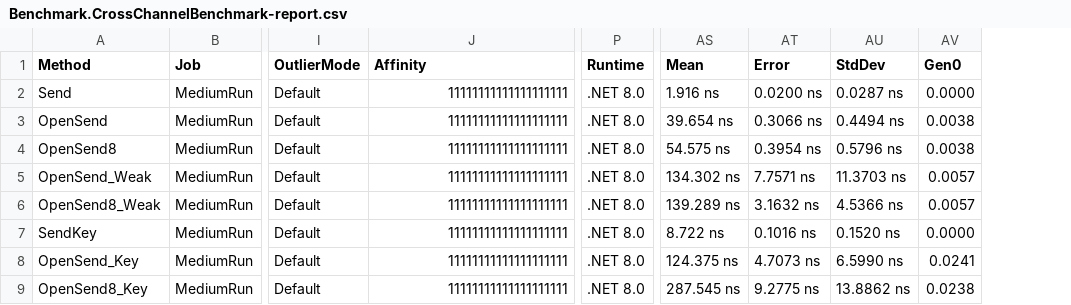
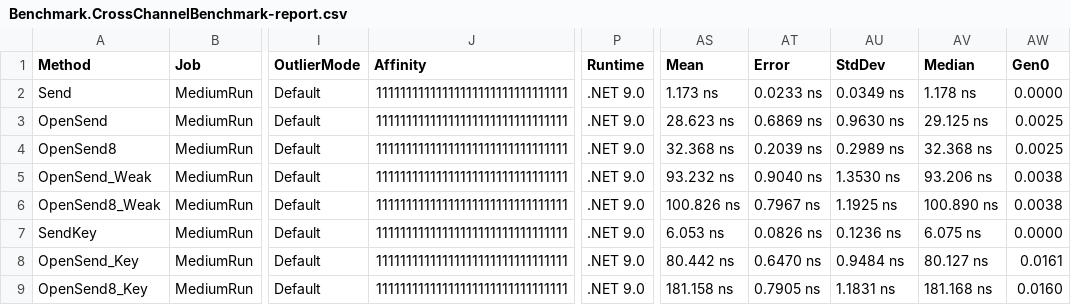
Before and after one commit to archi-Doc/CrossChannel, a CSV file: Benchmark/ChampionData/Benchmark.CrossChannelBenchmark-report.csv, drawn as a sheet; only a part is shown, gaps mark what is left out; addresses are those after the commit; the diff covers the shown part only; the diff names each change by its address in the sheet, - before the commit and + after, or states it on an @@ line.

```diff
--- a/Benchmark/ChampionData/Benchmark.CrossChannelBenchmark-report.csv
+++ b/Benchmark/ChampionData/Benchmark.CrossChannelBenchmark-report.csv
+column AV (Median), rows 2-9: 1.178 ns | 29.125 ns | 32.368 ns | 93.206 ns | 100.890 ns | 6.075 ns | 80.127 ns | 181.168 ns
-J2:J9 (Affinity): 11111111111111111111
+J2:J9 (Affinity): 11111111111111111111111111111111
-P2:P9 (Runtime): .NET 8.0
+P2:P9 (Runtime): .NET 9.0
-AS2 (Mean): 1.916 ns
+AS2 (Mean): 1.173 ns
-AT2 (Error): 0.0200 ns
+AT2 (Error): 0.0233 ns
-AU2 (StdDev): 0.0287 ns
+AU2 (StdDev): 0.0349 ns
-AS3 (Mean): 39.654 ns
+AS3 (Mean): 28.623 ns
-AT3 (Error): 0.3066 ns
+AT3 (Error): 0.6869 ns
-AU3 (StdDev): 0.4494 ns
+AU3 (StdDev): 0.9630 ns
-AW3:AW4 (Gen0): 0.0038
+AW3:AW4 (Gen0): 0.0025
-AS4 (Mean): 54.575 ns
+AS4 (Mean): 32.368 ns
-AT4 (Error): 0.3954 ns
+AT4 (Error): 0.2039 ns
-AU4 (StdDev): 0.5796 ns
+AU4 (StdDev): 0.2989 ns
-AS5 (Mean): 134.302 ns
+AS5 (Mean): 93.232 ns
-AT5 (Error): 7.7571 ns
+AT5 (Error): 0.9040 ns
-AU5 (StdDev): 11.3703 ns
+AU5 (StdDev): 1.3530 ns
-AW5:AW6 (Gen0): 0.0057
+AW5:AW6 (Gen0): 0.0038
-AS6 (Mean): 139.289 ns
+AS6 (Mean): 100.826 ns
-AT6 (Error): 3.1632 ns
+AT6 (Error): 0.7967 ns
-AU6 (StdDev): 4.5366 ns
+AU6 (StdDev): 1.1925 ns
-AS7 (Mean): 8.722 ns
+AS7 (Mean): 6.053 ns
-AT7 (Error): 0.1016 ns
+AT7 (Error): 0.0826 ns
-AU7 (StdDev): 0.1520 ns
+AU7 (StdDev): 0.1236 ns
-AS8 (Mean): 124.375 ns
+AS8 (Mean): 80.442 ns
-AT8 (Error): 4.7073 ns
+AT8 (Error): 0.6470 ns
-AU8 (StdDev): 6.5990 ns
+AU8 (StdDev): 0.9484 ns
-AW8 (Gen0): 0.0241
+AW8 (Gen0): 0.0161
-AS9 (Mean): 287.545 ns
+AS9 (Mean): 181.158 ns
-AT9 (Error): 9.2775 ns
+AT9 (Error): 0.7905 ns
-AU9 (StdDev): 13.8862 ns
+AU9 (StdDev): 1.1831 ns
-AW9 (Gen0): 0.0238
+AW9 (Gen0): 0.0160
```
Also changed, not shown: 46 edited cells elsewhere in this file, Benchmark/ChampionData/Benchmark.H2HBenchmark-report.csv, 2 other files.
